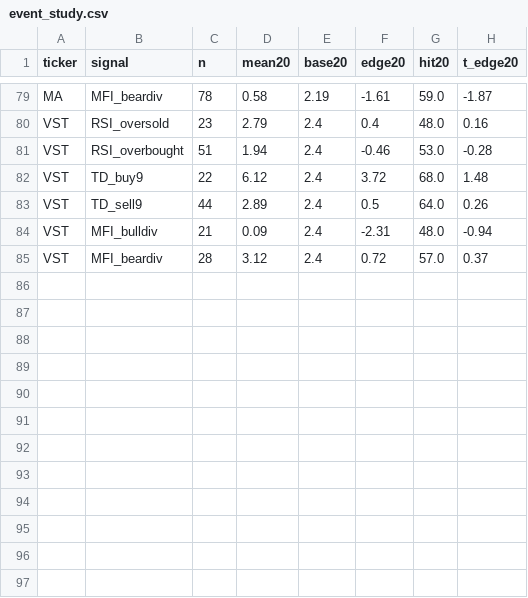
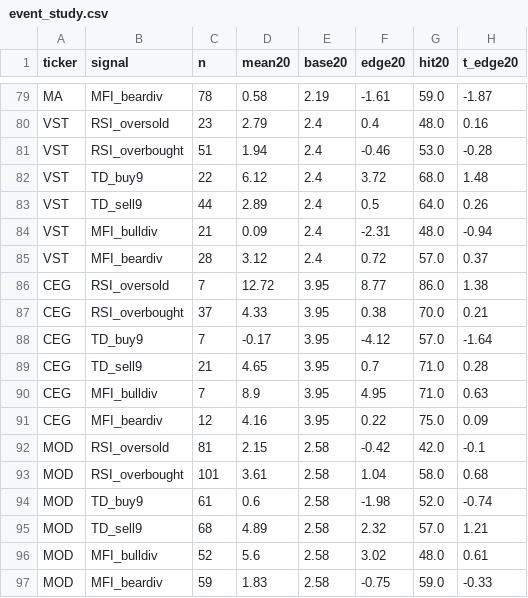
Before and after one commit to jmayank23/scratch, a CSV file: reports/indicators/data/event_study.csv, drawn as a sheet; only a part is shown, gaps mark what is left out.

```diff
--- a/reports/indicators/data/event_study.csv
+++ b/reports/indicators/data/event_study.csv
@@ -85 +85,13 @@ VST,MFI_bulldiv,21,0.09,2.4,-2.31,48.0,-0.94
 VST,MFI_beardiv,28,3.12,2.4,0.72,57.0,0.37
+CEG,RSI_oversold,7,12.72,3.95,8.77,86.0,1.38
+CEG,RSI_overbought,37,4.33,3.95,0.38,70.0,0.21
+CEG,TD_buy9,7,-0.17,3.95,-4.12,57.0,-1.64
+CEG,TD_sell9,21,4.65,3.95,0.7,71.0,0.28
+CEG,MFI_bulldiv,7,8.9,3.95,4.95,71.0,0.63
+CEG,MFI_beardiv,12,4.16,3.95,0.22,75.0,0.09
+MOD,RSI_oversold,81,2.15,2.58,-0.42,42.0,-0.1
+MOD,RSI_overbought,101,3.61,2.58,1.04,58.0,0.68
+MOD,TD_buy9,61,0.6,2.58,-1.98,52.0,-0.74
+MOD,TD_sell9,68,4.89,2.58,2.32,57.0,1.21
+MOD,MFI_bulldiv,52,5.6,2.58,3.02,48.0,0.61
+MOD,MFI_beardiv,59,1.83,2.58,-0.75,59.0,-0.33
```
Also changed, not shown: reports/backtests/data/corrections_10pct.csv, reports/backtests/data/corrections_20pct.csv, 30 other files.
